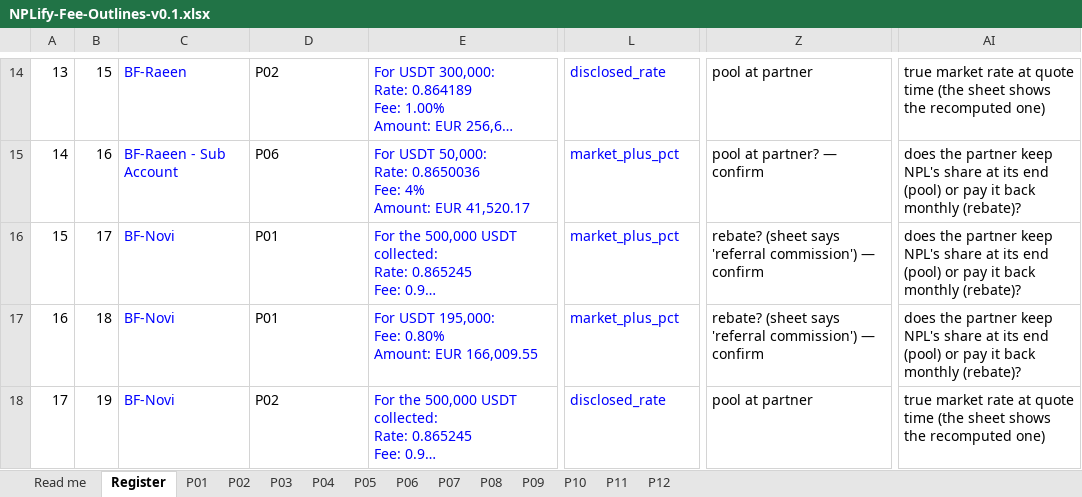
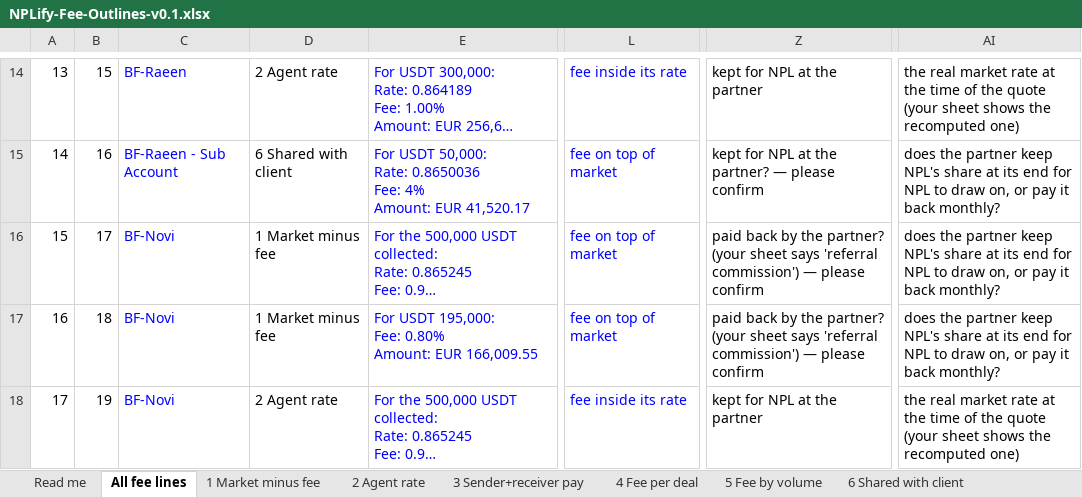
Before and after one commit to ayushman-parasar/NPLIFY, an Excel workbook: docs/NPLify-Fee-Outlines-v0.1.xlsx, sheet All fee lines, drawn as a sheet; only a part is shown, gaps mark what is left out; long unchanged cells end in …; values as stored, in another font and other column widths than the file's, no borders; the diff covers the shown part only; the diff names each change by its address in the sheet, - before the commit and + after, or states it on an @@ line.

Commit message:
Fee outlines: NPL vocabulary throughout; system field mapping moved to a For New XP sheet

```diff
--- a/docs/NPLify-Fee-Outlines-v0.1.xlsx (sheet All fee lines)
+++ b/docs/NPLify-Fee-Outlines-v0.1.xlsx (sheet All fee lines)
-sheet tab: Register
+sheet tab: All fee lines
-sheet tab: P01
+sheet tab: 1 Market minus fee
-sheet tab: P02
+sheet tab: 2 Agent rate
-sheet tab: P03
+sheet tab: 3 Sender+receiver pay
-sheet tab: P04
+sheet tab: 4 Fee per deal
-sheet tab: P05
+sheet tab: 5 Fee by volume
-sheet tab: P06
+sheet tab: 6 Shared with client
-D14: P02
+D14: 2 Agent rate
-L14: disclosed_rate
+L14: fee inside its rate
-Z14: pool at partner
+Z14: kept for NPL at the partner
-AI14: true market rate at quote time (the sheet shows…
+AI14: the real market rate at the time of the quote (your sheet shows…
-D15: P06
+D15: 6 Shared with client
-L15:L17: market_plus_pct
+L15:L17: fee on top of market
-Z15: pool at partner? — confirm
+Z15: kept for NPL at the partner? — please confirm
-AI15:AI17: …its end (pool) or pay it back monthly (rebate)?
+AI15:AI17: …its end for NPL to draw on, or pay it back monthly?
-D16:D17: P01
+D16:D17: 1 Market minus fee
-Z16:Z17: rebate? (sheet says 'referral commission') — confirm
+Z16:Z17: paid back by the partner? (your sheet says 'referral commission') — please confirm
-D18: P02
+D18: 2 Agent rate
-L18: disclosed_rate
+L18: fee inside its rate
-Z18: pool at partner
+Z18: kept for NPL at the partner
-AI18: true market rate at quote time (the sheet shows…
+AI18: the real market rate at the time of the quote (your sheet shows…
```
Also changed, not shown: 1 added row, 1 removed row and 149 edited cells elsewhere in this sheet, sheet 2 Agent rate, sheet 9 Withdrawal, sheet 11 No-fee internal, sheet 4 Fee per deal, sheet 12 Same currency, sheet 1 Market minus fee, 7 more sheets, other sheet tabs, formulas that keep their value, 1 other file.
